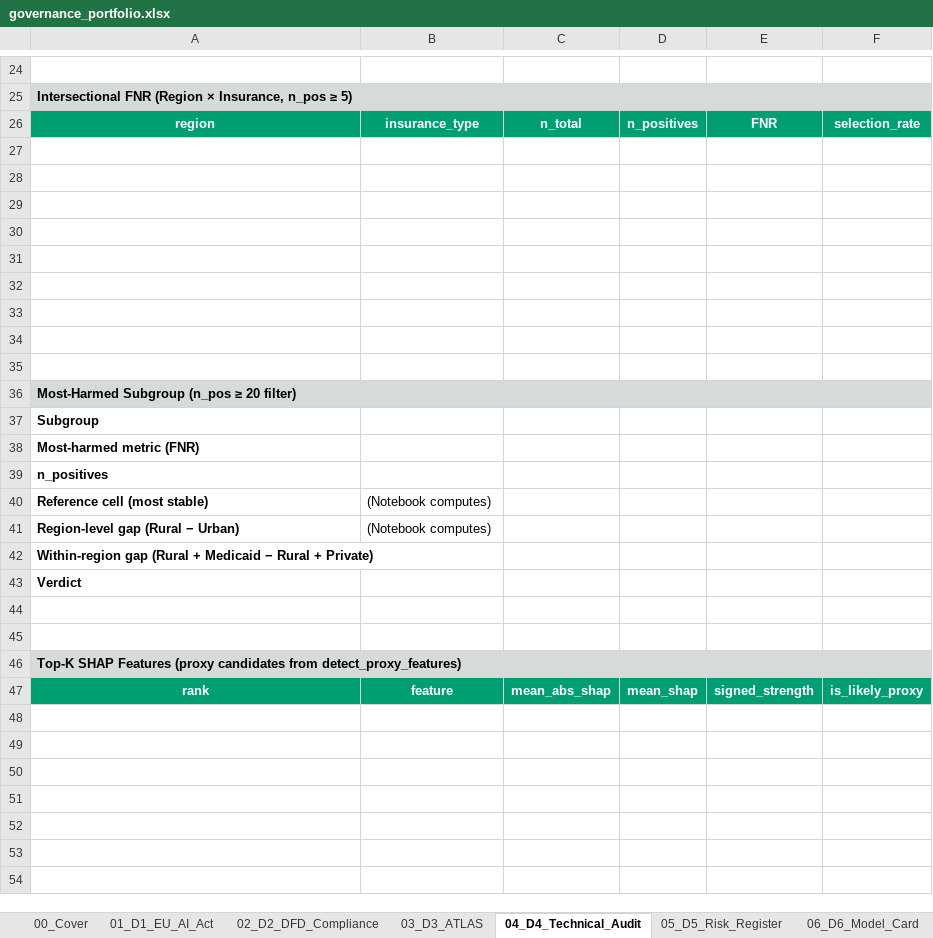
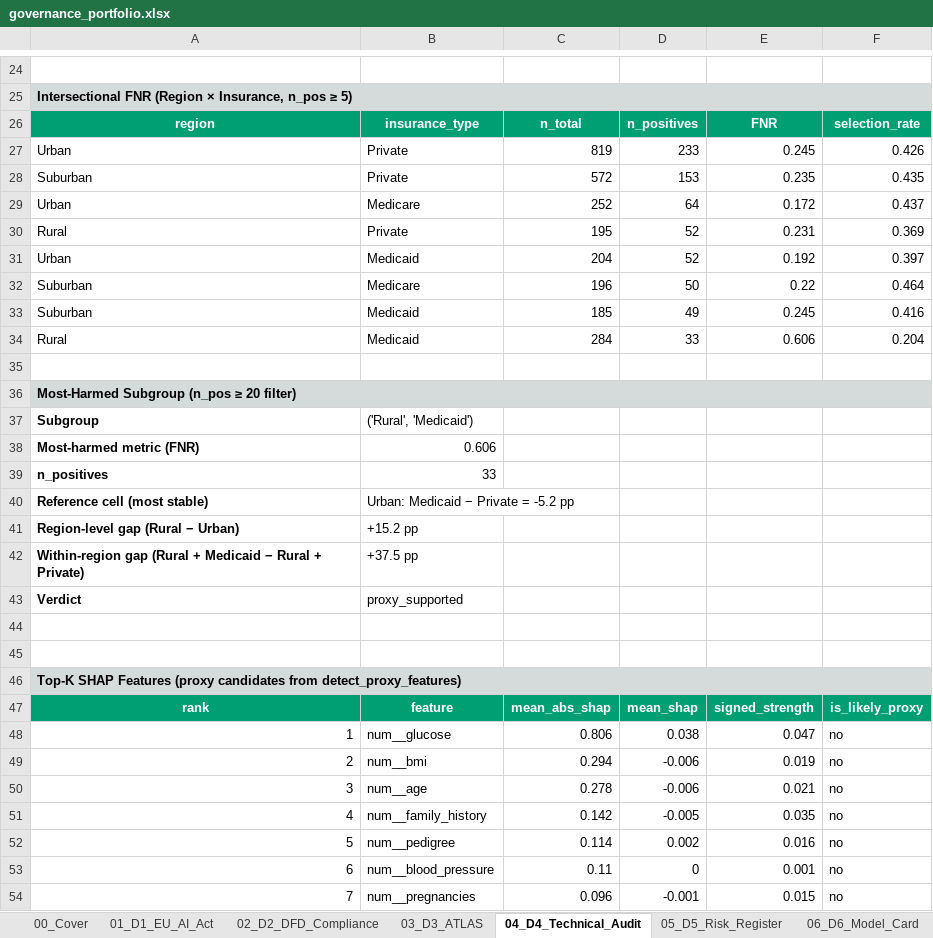
Before and after one commit to samhmariam/udacity-ai-security-engineer, an Excel workbook: 04-secure-ai-deployment/project/starter/governance_portfolio.xlsx, sheet 04_D4_Technical_Audit, drawn as a sheet; only a part is shown, gaps mark what is left out; values as stored, in another font and other column widths than the file's, no borders; the diff covers the shown part only; the diff names each change by its address in the sheet, - before the commit and + after, or states it on an @@ line.

```diff
--- a/04-secure-ai-deployment/project/starter/governance_portfolio.xlsx (sheet 04_D4_Technical_Audit)
+++ b/04-secure-ai-deployment/project/starter/governance_portfolio.xlsx (sheet 04_D4_Technical_Audit)
-row 27: (empty)
+row 27: Urban | Private | 819 | 233 | 0.245 | 0.426
-row 28: (empty)
+row 28: Suburban | Private | 572 | 153 | 0.235 | 0.435
-row 29: (empty)
+row 29: Urban | Medicare | 252 | 64 | 0.172 | 0.437
-row 30: (empty)
+row 30: Rural | Private | 195 | 52 | 0.231 | 0.369
-row 31: (empty)
+row 31: Urban | Medicaid | 204 | 52 | 0.192 | 0.397
-row 32: (empty)
+row 32: Suburban | Medicare | 196 | 50 | 0.22 | 0.464
-row 33: (empty)
+row 33: Suburban | Medicaid | 185 | 49 | 0.245 | 0.416
-row 34: (empty)
+row 34: Rural | Medicaid | 284 | 33 | 0.606 | 0.204
-B37: (empty)
+B37: ('Rural', 'Medicaid')
-B38: (empty)
+B38: 0.606
-B39: (empty)
+B39: 33
-B40: (Notebook computes)
+B40: Urban: Medicaid − Private = -5.2 pp
-B41: (Notebook computes)
+B41: +15.2 pp
-B42: (empty)
+B42: +37.5 pp
-B43: (empty)
+B43: proxy_supported
-row 48: (empty)
+row 48: 1 | num__glucose | 0.806 | 0.038 | 0.047 | no
-row 49: (empty)
+row 49: 2 | num__bmi | 0.294 | -0.006 | 0.019 | no
-row 50: (empty)
+row 50: 3 | num__age | 0.278 | -0.006 | 0.021 | no
-row 51: (empty)
+row 51: 4 | num__family_history | 0.142 | -0.005 | 0.035 | no
-row 52: (empty)
+row 52: 5 | num__pedigree | 0.114 | 0.002 | 0.016 | no
-row 53: (empty)
+row 53: 6 | num__blood_pressure | 0.11 | 0 | 0.001 | no
-row 54: (empty)
+row 54: 7 | num__pregnancies | 0.096 | -0.001 | 0.015 | no
```
Also changed, not shown: 1 added row and 33 edited cells elsewhere in this sheet, sheet 07_D7_KRI_Dashboard, 8 other files.
